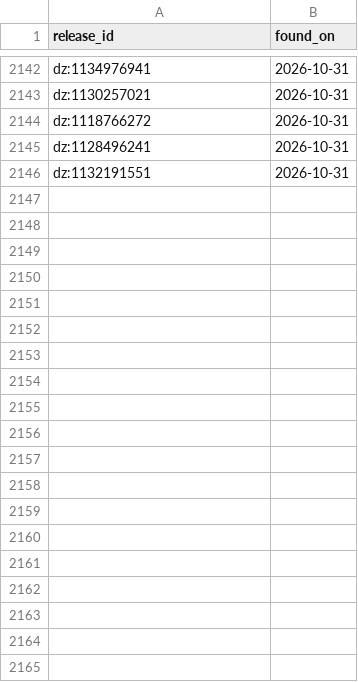
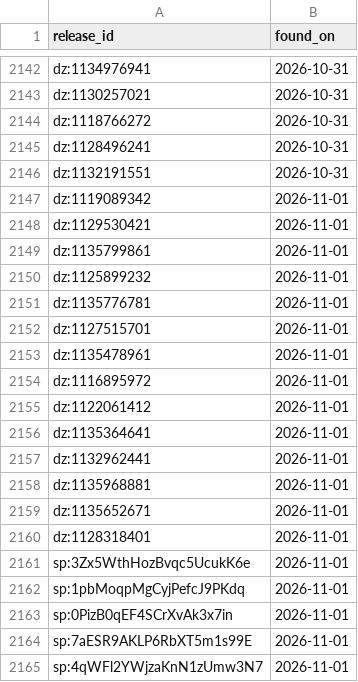
Before and after one commit to lzapffe/new-realeases-playlist, a CSV file: state/seen_releases.csv, drawn as a sheet; only a part is shown, gaps mark what is left out; the diff names each change by its address in the sheet, - before the commit and + after, or states it on an @@ line.

```diff
--- a/state/seen_releases.csv
+++ b/state/seen_releases.csv
+row 2147: dz:1119089342 | 2026-11-01
+row 2148: dz:1129530421 | 2026-11-01
+row 2149: dz:1135799861 | 2026-11-01
+row 2150: dz:1125899232 | 2026-11-01
+row 2151: dz:1135776781 | 2026-11-01
+row 2152: dz:1127515701 | 2026-11-01
+row 2153: dz:1135478961 | 2026-11-01
+row 2154: dz:1116895972 | 2026-11-01
+row 2155: dz:1122061412 | 2026-11-01
+row 2156: dz:1135364641 | 2026-11-01
+row 2157: dz:1132962441 | 2026-11-01
+row 2158: dz:1135968881 | 2026-11-01
+row 2159: dz:1135652671 | 2026-11-01
+row 2160: dz:1128318401 | 2026-11-01
+row 2161: sp:3Zx5WthHozBvqc5UcukK6e | 2026-11-01
+row 2162: sp:1pbMoqpMgCyjPefcJ9PKdq | 2026-11-01
+row 2163: sp:0PizB0qEF4SCrXvAk3x7in | 2026-11-01
+row 2164: sp:7aESR9AKLP6RbXT5m1s99E | 2026-11-01
+row 2165: sp:4qWFl2YWjzaKnN1zUmw3N7 | 2026-11-01
```
Also changed, not shown: state/artists.csv, state/skipped_releases.csv, 2 other files.
